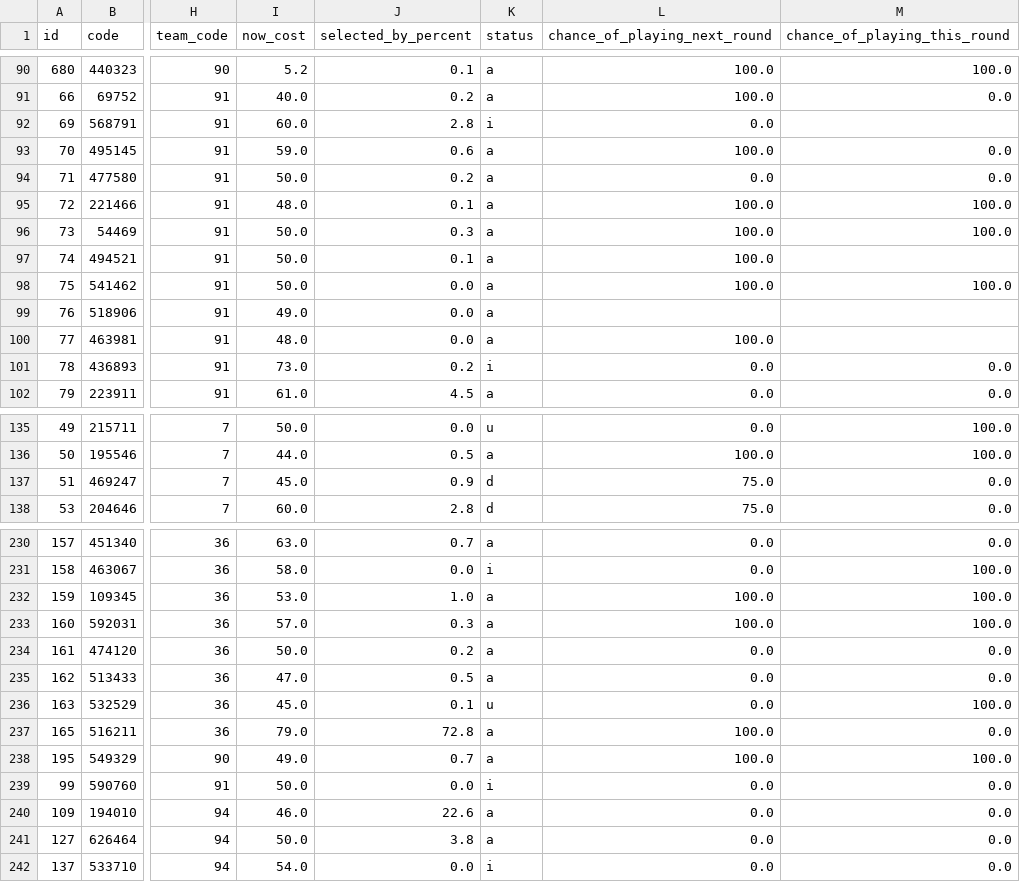
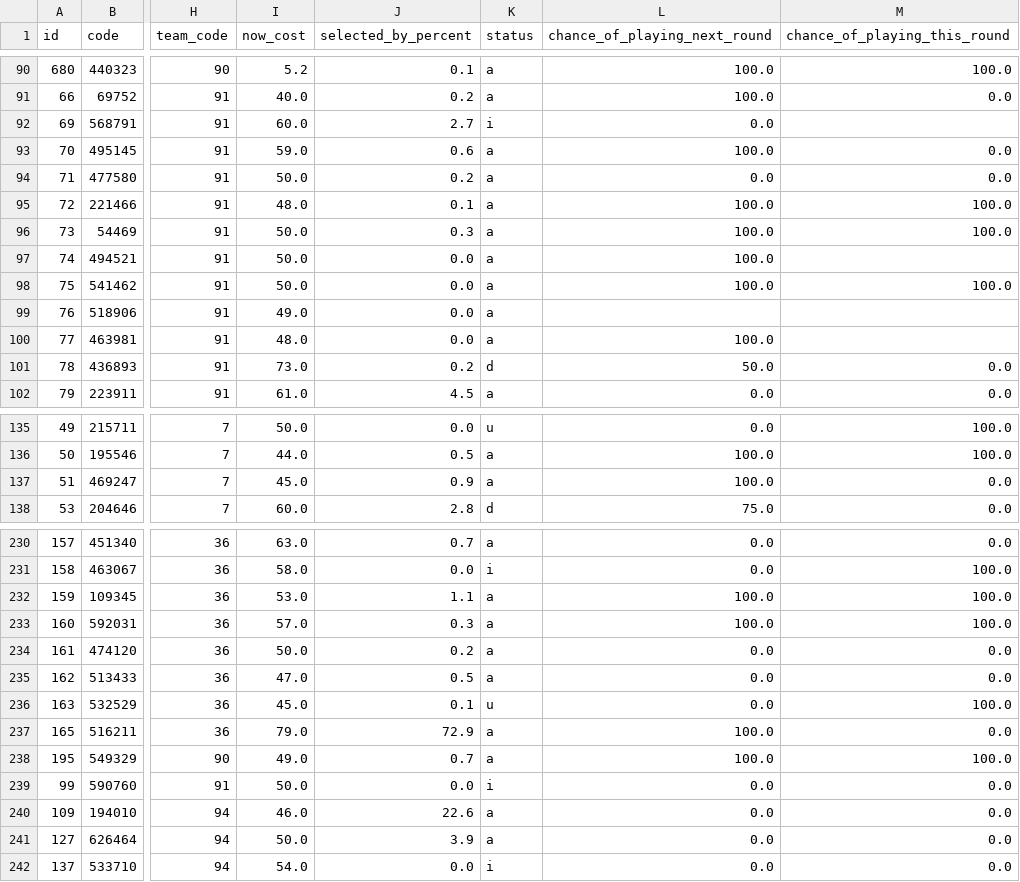
Before and after one commit to quocanhdayyy/footballmanager, a CSV file: data/players.csv, drawn as a sheet; only a part is shown, gaps mark what is left out; the diff covers the shown part only; the diff names each change by its address in the sheet, - before the commit and + after, or states it on an @@ line.

```diff
--- a/data/players.csv
+++ b/data/players.csv
-J92 (selected_by_percent): 2.8
+J92 (selected_by_percent): 2.7
-J97 (selected_by_percent): 0.1
+J97 (selected_by_percent): 0.0
-K101 (status): i
+K101 (status): d
-L101 (chance_of_playing_next_round): 0.0
+L101 (chance_of_playing_next_round): 50.0
-K137 (status): d
+K137 (status): a
-L137 (chance_of_playing_next_round): 75.0
+L137 (chance_of_playing_next_round): 100.0
-J232 (selected_by_percent): 1.0
+J232 (selected_by_percent): 1.1
-J237 (selected_by_percent): 72.8
+J237 (selected_by_percent): 72.9
-J241 (selected_by_percent): 3.8
+J241 (selected_by_percent): 3.9
```
Also changed, not shown: 48 edited cells elsewhere in this file, data/processed/squad_snapshot.csv.
